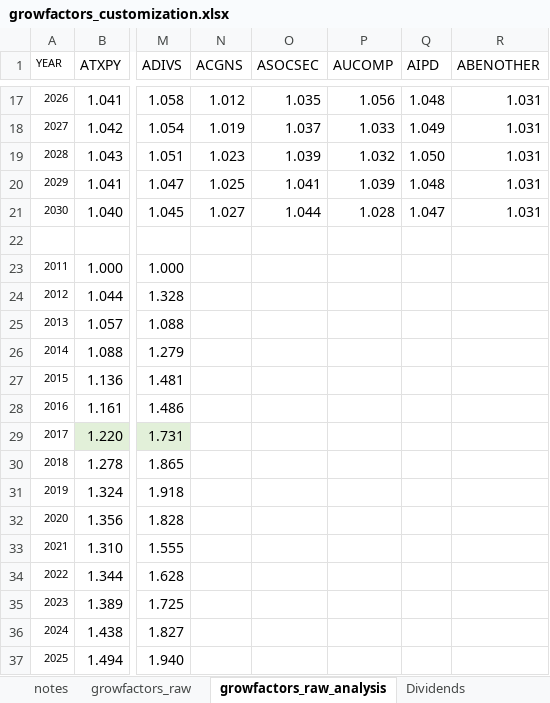
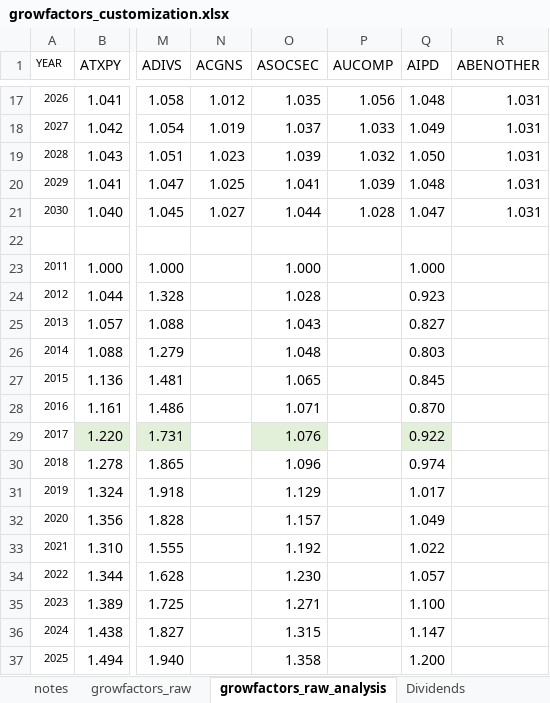
Before and after one commit to donboyd5/puf_analysis, an Excel workbook: data/growfactors_customization.xlsx, sheet growfactors_raw_analysis, drawn as a sheet; only a part is shown, gaps mark what is left out; values as stored, in another font and other column widths than the file's, no borders; the diff covers the shown part only; the diff names each change by its address in the sheet, - before the commit and + after, or states it on an @@ line.

```diff
--- a/data/growfactors_customization.xlsx (sheet growfactors_raw_analysis)
+++ b/data/growfactors_customization.xlsx (sheet growfactors_raw_analysis)
-O23 (ASOCSEC): (empty)
+O23 (ASOCSEC): 1.000
-Q23 (AIPD): (empty)
+Q23 (AIPD): 1.000
-O24 (ASOCSEC): (empty)
+O24 (ASOCSEC): 1.028
-Q24 (AIPD): (empty)
+Q24 (AIPD): 0.923
-O25 (ASOCSEC): (empty)
+O25 (ASOCSEC): 1.043
-Q25 (AIPD): (empty)
+Q25 (AIPD): 0.827
-O26 (ASOCSEC): (empty)
+O26 (ASOCSEC): 1.048
-Q26 (AIPD): (empty)
+Q26 (AIPD): 0.803
-O27 (ASOCSEC): (empty)
+O27 (ASOCSEC): 1.065
-Q27 (AIPD): (empty)
+Q27 (AIPD): 0.845
-O28 (ASOCSEC): (empty)
+O28 (ASOCSEC): 1.071
-Q28 (AIPD): (empty)
+Q28 (AIPD): 0.870
-O29 (ASOCSEC): (empty)
+O29 (ASOCSEC): 1.076
-O29 fill: none
+O29 fill: #E2F0D9
-Q29 (AIPD): (empty)
+Q29 (AIPD): 0.922
-Q29 fill: none
+Q29 fill: #E2F0D9
-O30 (ASOCSEC): (empty)
+O30 (ASOCSEC): 1.096
-Q30 (AIPD): (empty)
+Q30 (AIPD): 0.974
-O31 (ASOCSEC): (empty)
+O31 (ASOCSEC): 1.129
-Q31 (AIPD): (empty)
+Q31 (AIPD): 1.017
-O32 (ASOCSEC): (empty)
+O32 (ASOCSEC): 1.157
-Q32 (AIPD): (empty)
+Q32 (AIPD): 1.049
-O33 (ASOCSEC): (empty)
+O33 (ASOCSEC): 1.192
-Q33 (AIPD): (empty)
+Q33 (AIPD): 1.022
-O34 (ASOCSEC): (empty)
+O34 (ASOCSEC): 1.230
-Q34 (AIPD): (empty)
+Q34 (AIPD): 1.057
-O35 (ASOCSEC): (empty)
+O35 (ASOCSEC): 1.271
-Q35 (AIPD): (empty)
+Q35 (AIPD): 1.100
-O36 (ASOCSEC): (empty)
+O36 (ASOCSEC): 1.315
-Q36 (AIPD): (empty)
+Q36 (AIPD): 1.147
-O37 (ASOCSEC): (empty)
+O37 (ASOCSEC): 1.358
-Q37 (AIPD): (empty)
+Q37 (AIPD): 1.200
```
Also changed, not shown: 4 edited cells elsewhere in this sheet, sheet growfactors_custom, other sheet tabs, charts or pictures, 8 other files.
